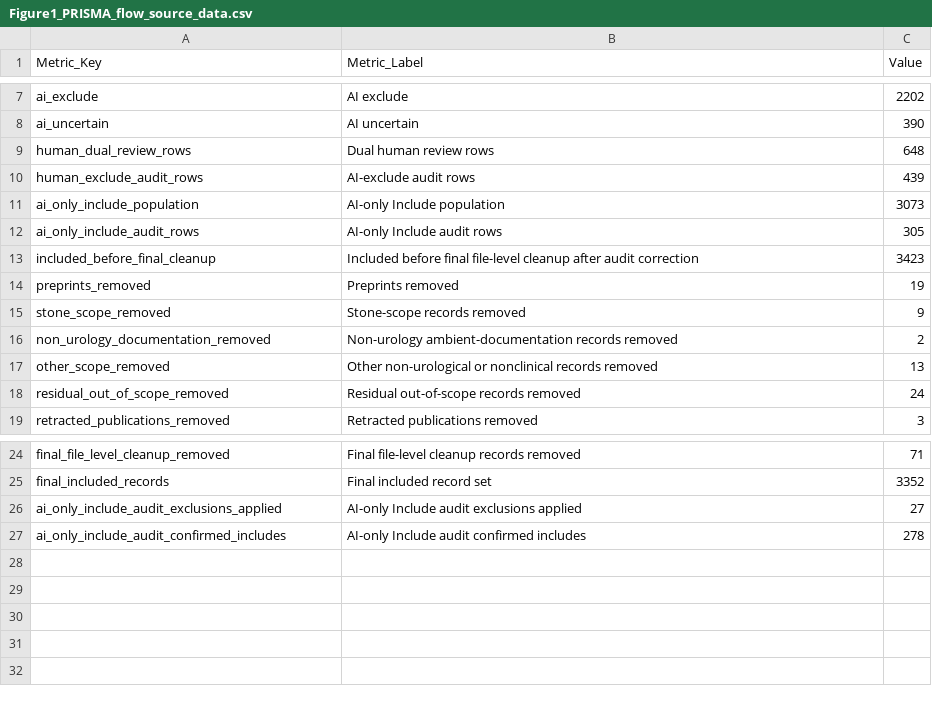
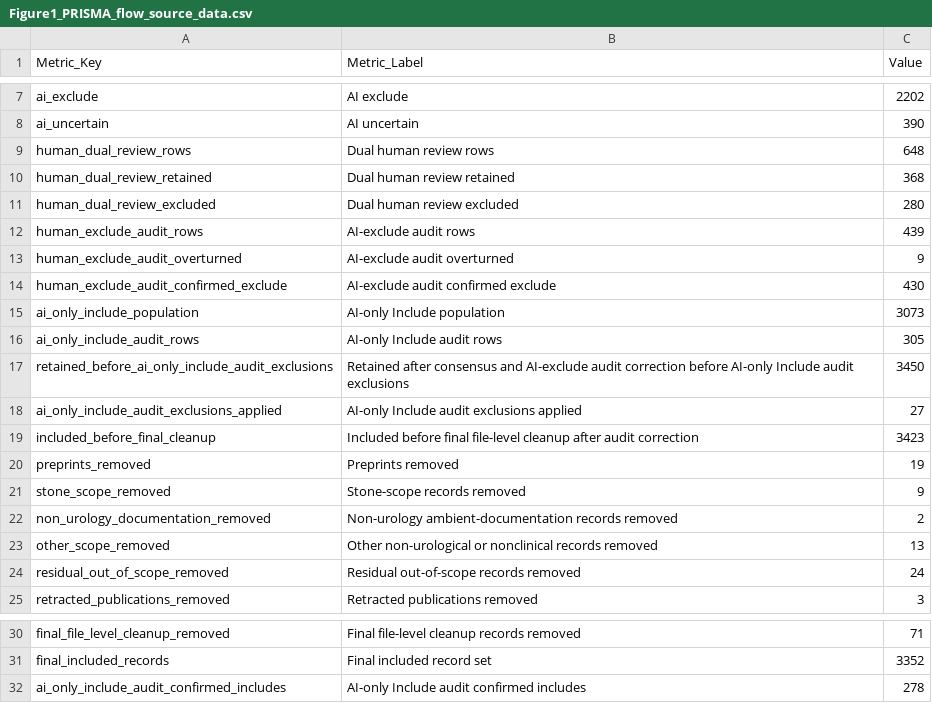
Before and after one commit to MichaLie/AI_urology_andrology, a CSV file: source_data/Figure1_PRISMA_flow_source_data.csv, drawn as a sheet; only a part is shown, gaps mark what is left out.

```diff
--- a/source_data/Figure1_PRISMA_flow_source_data.csv
+++ b/source_data/Figure1_PRISMA_flow_source_data.csv
@@ -9,5 +9,11 @@ ai_uncertain,AI uncertain,390
 human_dual_review_rows,Dual human review rows,648
+human_dual_review_retained,Dual human review retained,368
+human_dual_review_excluded,Dual human review excluded,280
 human_exclude_audit_rows,AI-exclude audit rows,439
+human_exclude_audit_overturned,AI-exclude audit overturned,9
+human_exclude_audit_confirmed_exclude,AI-exclude audit confirmed exclude,430
 ai_only_include_population,AI-only Include population,3073
 ai_only_include_audit_rows,AI-only Include audit rows,305
+retained_before_ai_only_include_audit_exclusions,Retained after consensus and AI-exclude audit correction before AI-only Include audit exclusions,3450
+ai_only_include_audit_exclusions_applied,AI-only Include audit exclusions applied,27
 included_before_final_cleanup,Included before final file-level cleanup after audit correction,3423
@@ -25,3 +31,2 @@ final_file_level_cleanup_removed,Final file-level cleanup records removed,71
 final_included_records,Final included record set,3352
-ai_only_include_audit_exclusions_applied,AI-only Include audit exclusions applied,27
 ai_only_include_audit_confirmed_includes,AI-only Include audit confirmed includes,278
```
Also changed, not shown: data/readiness_anchor_summary_by_use_case.csv, data/readiness_matrix.csv, 9 other files.
